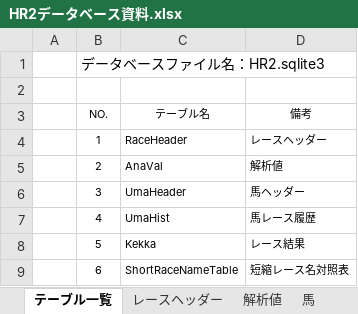
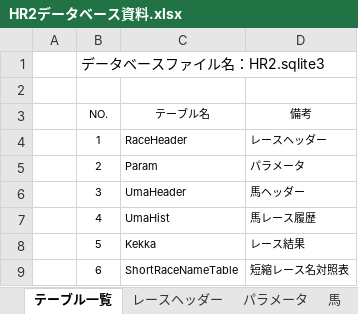
Before and after one commit to MorishitaTakafumi/HR2, an Excel workbook: DOC/HR2データベース資料.xlsx, sheet テーブル一覧, drawn as a sheet; values as stored, in another font and other column widths than the file's, no borders; charts and pictures not drawn; the diff names each change by its address in the sheet, - before the commit and + after, or states it on an @@ line.

Commit message:
パラメータ調整

```diff
--- a/DOC/HR2データベース資料.xlsx (sheet テーブル一覧)
+++ b/DOC/HR2データベース資料.xlsx (sheet テーブル一覧)
-sheet tab: 解析値
+sheet tab: パラメータ
-C5 (テーブル名): AnaVal
+C5 (テーブル名): Param
-D5 (備考): 解析値
+D5 (備考): パラメータ
```
Also changed, not shown: sheet パラメータ, charts or pictures, 38 other files.
